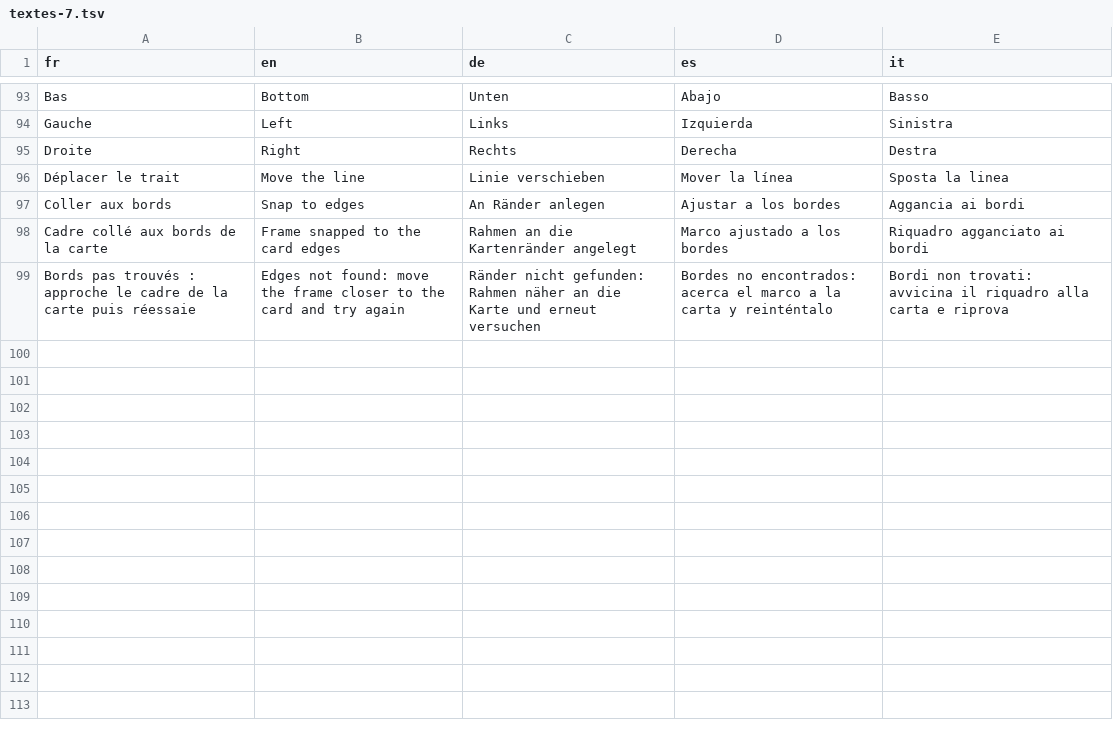
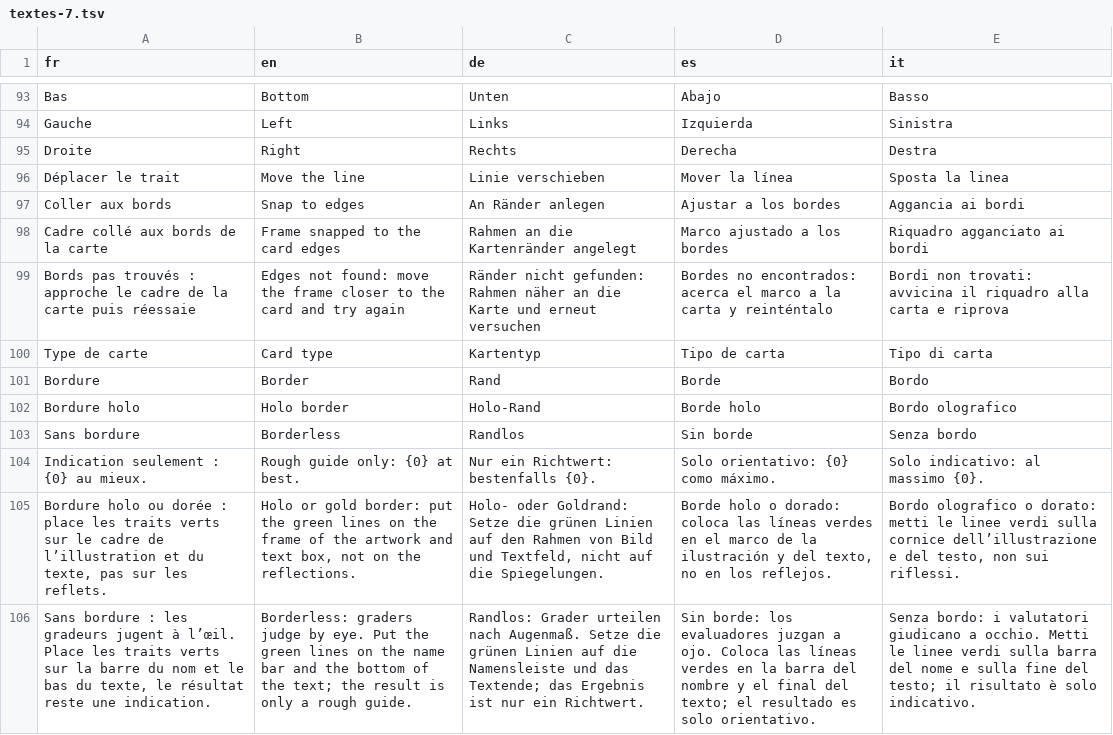
Before and after one commit to blevdosmiles/callit, a TSV file: i18n/textes-7.tsv, drawn as a sheet; only a part is shown, gaps mark what is left out; the diff names each change by its address in the sheet, - before the commit and + after, or states it on an @@ line.

```diff
--- a/i18n/textes-7.tsv
+++ b/i18n/textes-7.tsv
+row 100: Type de carte | Card type | Kartentyp | Tipo de carta | Tipo di carta
+row 101: Bordure | Border | Rand | Borde | Bordo
+row 102: Bordure holo | Holo border | Holo-Rand | Borde holo | Bordo olografico
+row 103: Sans bordure | Borderless | Randlos | Sin borde | Senza bordo
+row 104: Indication seulement : {0} au mieux. | Rough guide only: {0} at best. | Nur ein Richtwert: bestenfalls {0}. | Solo orientativo: {0} como máximo. | Solo indicativo: al massimo {0}.
+row 105: Bordure holo ou dorée : place les traits verts sur le cadre de l’illustration et du texte, pas sur les reflets. | Holo or gold border: put the green lines on the frame of the artwork and text box, not on the reflections. | Holo- oder Goldrand: Setze die grünen Linien auf den Rahmen von Bild und Textfeld, nicht auf die Spiegelungen. | Borde holo o dorado: coloca las líneas verdes en el marco de la ilustración y del texto, no en los reflejos. | Bordo olografico o dorato: metti le linee verdi sulla cornice dell’illustrazione e del testo, non sui riflessi.
+row 106: Sans bordure : les gradeurs jugent à l’œil. Place les traits verts sur la barre du nom et le bas du texte, le résultat reste une indication. | Borderless: graders judge by eye. Put the green lines on the name bar and the bottom of the text; the result is only a rough guide. | Randlos: Grader urteilen nach Augenmaß. Setze die grünen Linien auf die Namensleiste und das Textende; das Ergebnis ist nur ein Richtwert. | Sin borde: los evaluadores juzgan a ojo. Coloca las líneas verdes en la barra del nombre y el final del texto; el resultado es solo orientativo. | Senza bordo: i valutatori giudicano a occhio. Metti le linee verdi sulla barra del nome e sulla fine del testo; il risultato è solo indicativo.
```
Also changed, not shown: 6 other files.
